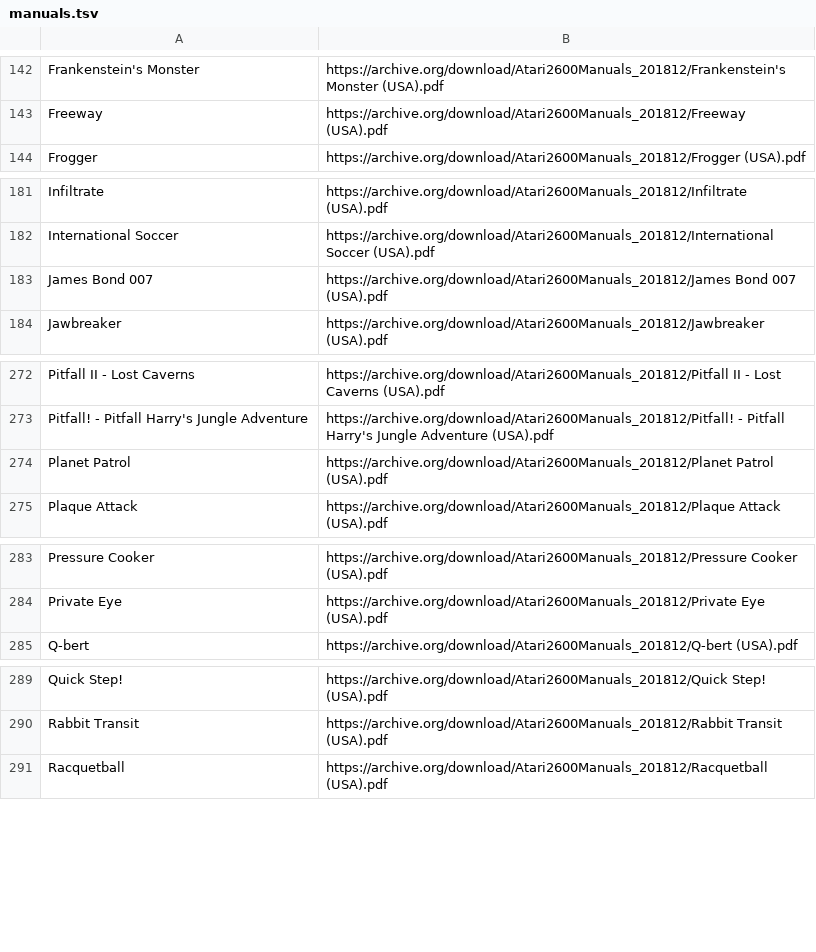
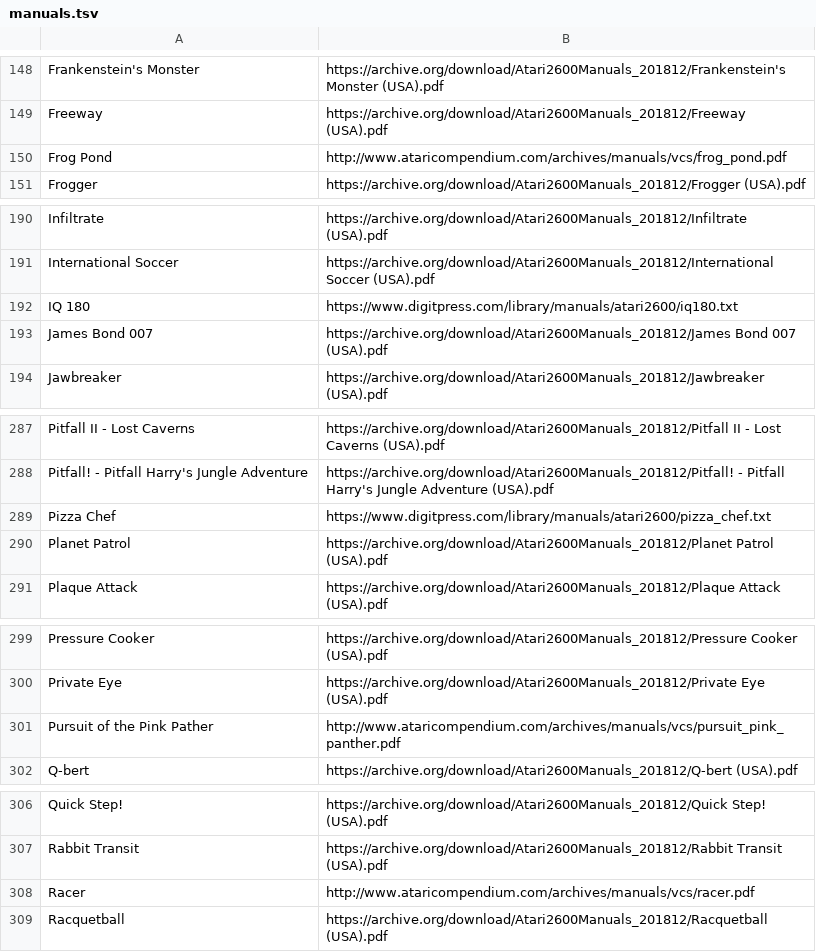
Before and after one commit to obrie/retrokit, a TSV file: config/systems/atari2600/manuals.tsv, drawn as a sheet; only a part is shown, gaps mark what is left out; the diff covers the shown part only; the diff names each change by its address in the sheet, - before the commit and + after, or states it on an @@ line.

Commit message:
Add missing atari 2600 manuals

```diff
--- a/config/systems/atari2600/manuals.tsv
+++ b/config/systems/atari2600/manuals.tsv
+row 150: Frog Pond | http://www.ataricompendium.com/archives/manuals/vcs/frog_pond.pdf
+row 192: IQ 180 | https://www.digitpress.com/library/manuals/atari2600/iq180.txt
+row 289: Pizza Chef | https://www.digitpress.com/library/manuals/atari2600/pizza_chef.txt
+row 301: Pursuit of the Pink Pather | http://www.ataricompendium.com/archives/manuals/vcs/pursuit_pink_panther.pdf
+row 308: Racer | http://www.ataricompendium.com/archives/manuals/vcs/racer.pdf
```
Also changed, not shown: 19 added rows and 1 edited cell elsewhere in this file.
